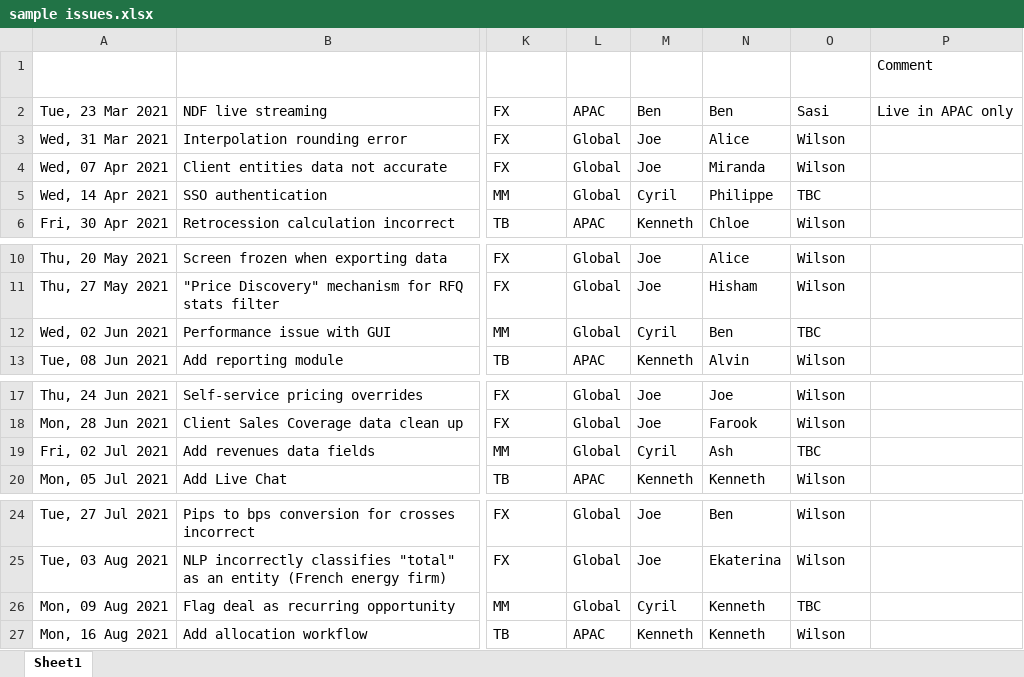
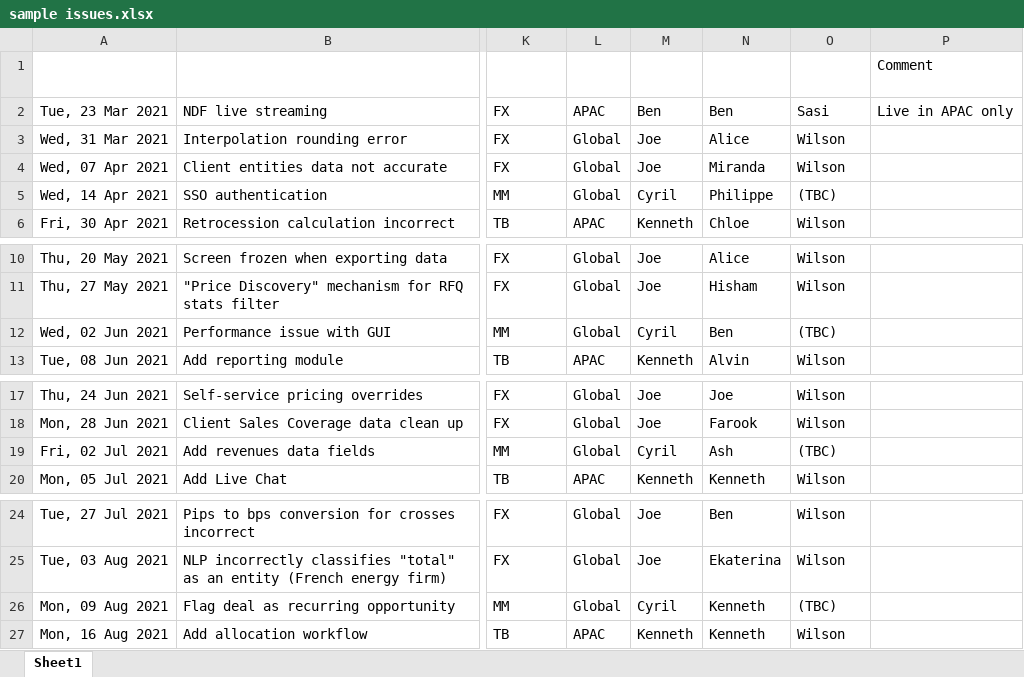
Before and after one commit to wilsonleong/Gantt, an Excel workbook: sample issues.xlsx, sheet Sheet1, drawn as a sheet; only a part is shown, gaps mark what is left out; values as stored, in another font and other column widths than the file's, no borders; table styles not drawn; the diff names each change by its address in the sheet, - before the commit and + after, or states it on an @@ line.

```diff
--- a/sample issues.xlsx (sheet Sheet1)
+++ b/sample issues.xlsx (sheet Sheet1)
-O5 (Assignee): TBC
+O5 (Assignee): (TBC)
-O12 (Assignee): TBC
+O12 (Assignee): (TBC)
-O19 (Assignee): TBC
+O19 (Assignee): (TBC)
-O26 (Assignee): TBC
+O26 (Assignee): (TBC)
```
Also changed, not shown: 2 other files.
